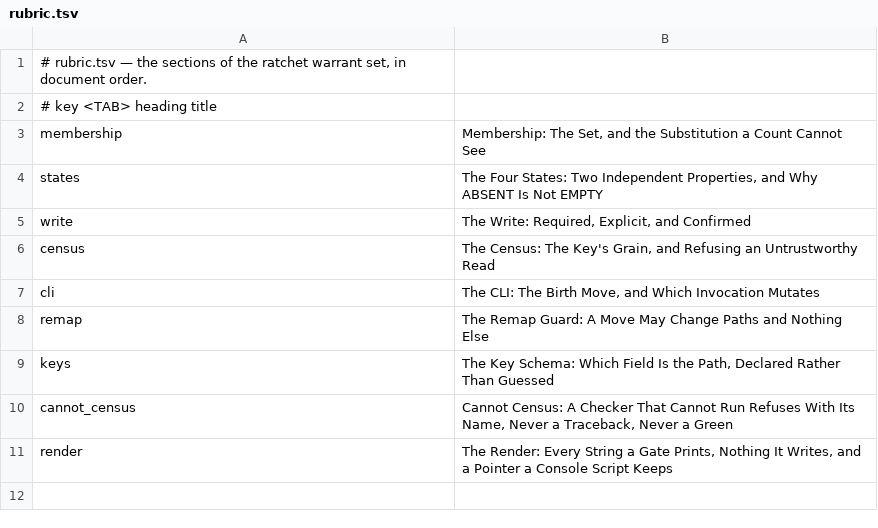
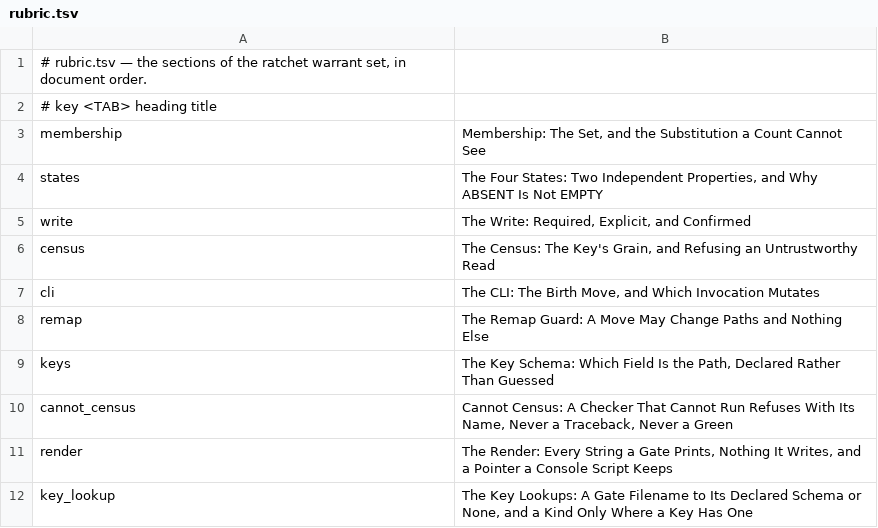
Before and after one commit to mikemol/mtools, a TSV file: ratchet/rubric.tsv, drawn as a sheet.

```diff
--- a/ratchet/rubric.tsv
+++ b/ratchet/rubric.tsv
@@ -11 +11,2 @@ cannot_census	Cannot Census: A Checker That Cannot Run Refuses With Its Name, Ne
 render	The Render: Every String a Gate Prints, Nothing It Writes, and a Pointer a Console Script Keeps
+key_lookup	The Key Lookups: A Gate Filename to Its Declared Schema or None, and a Kind Only Where a Key Has One
```
Also changed, not shown: 3 other files.
